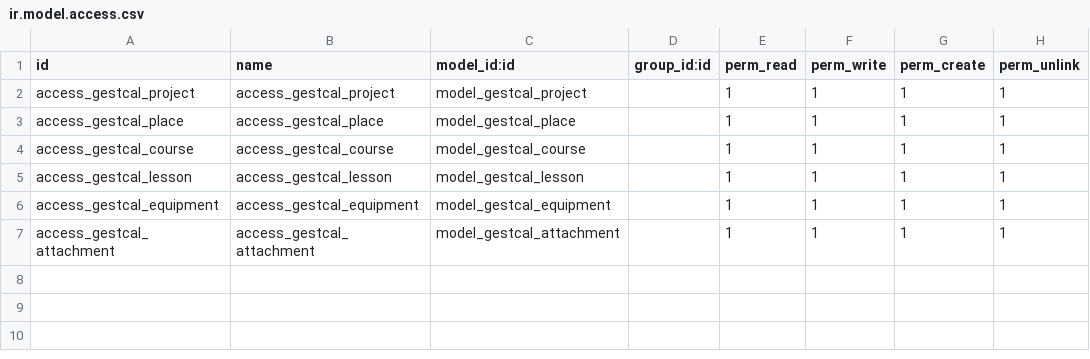
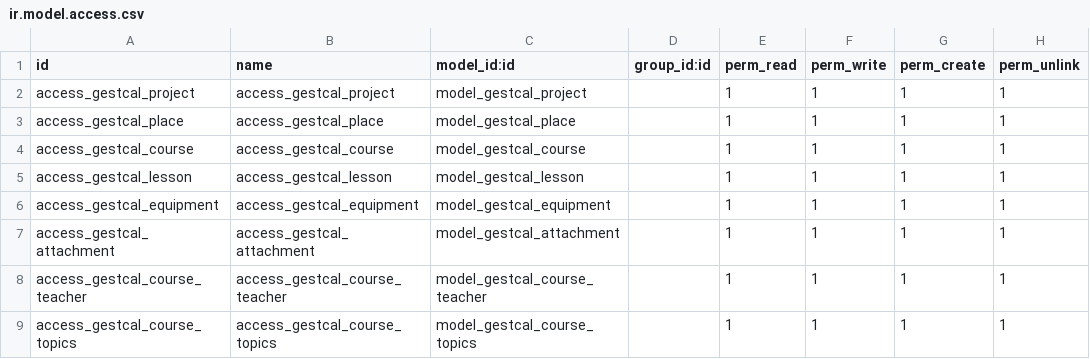
Before and after one commit to lecciovich/master-app, a CSV file: gest_call/security/ir.model.access.csv, drawn as a sheet.

Commit message:
Add method for teacher course v-1

```diff
--- a/gest_call/security/ir.model.access.csv
+++ b/gest_call/security/ir.model.access.csv
@@ -7 +7,3 @@ access_gestcal_equipment,access_gestcal_equipment,model_gestcal_equipment,,1,1,1
 access_gestcal_attachment,access_gestcal_attachment,model_gestcal_attachment,,1,1,1,1
+access_gestcal_course_teacher,access_gestcal_course_teacher,model_gestcal_course_teacher,,1,1,1,1
+access_gestcal_course_topics,access_gestcal_course_topics,model_gestcal_course_topics,,1,1,1,1
```
Also changed, not shown: 4 other files.
